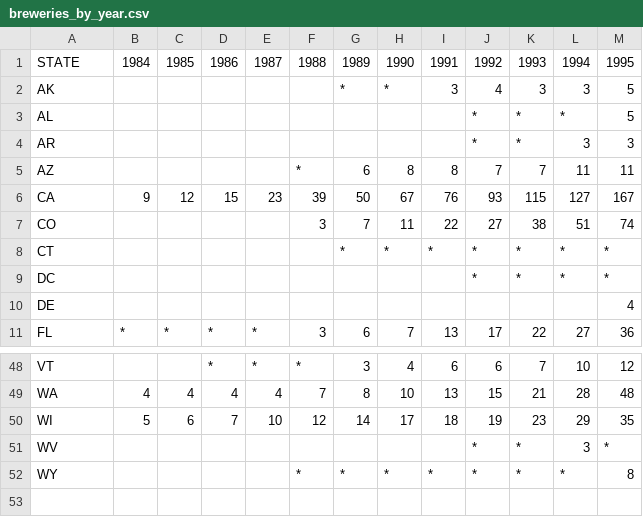
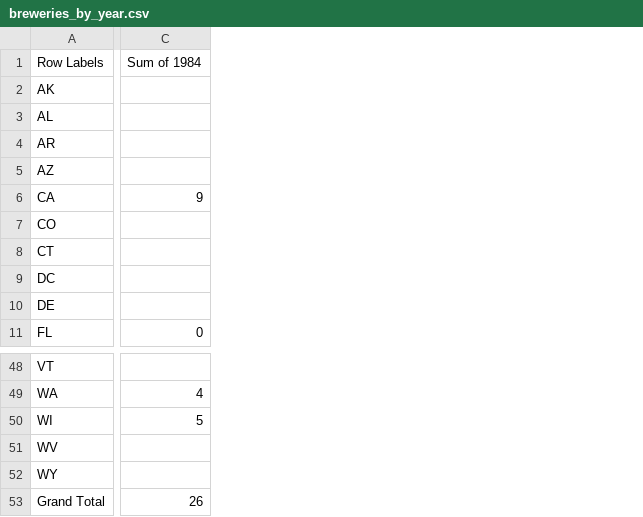
Before and after one commit to mdcrawford27/Project_1, a CSV file: breweries_by_year.csv, drawn as a sheet; only a part is shown, gaps mark what is left out; removed rows and columns are numbered as before the commit, all else as after; rows hold the shown columns only; the diff covers the shown part only; the diff names each change by its address in the sheet, - before the commit and + after, or states it on an @@ line.

```diff
--- a/breweries_by_year.csv
+++ b/breweries_by_year.csv
-column B, rows 6-11: 9 |  |  |  |  | *; rows 49-50: 4 | 5
-column C, rows 6-11: 12 |  |  |  |  | *; rows 49-50: 4 | 6
-column D, rows 6-11: 15 |  |  |  |  | *; rows 48-50: * | 4 | 7
-column E, rows 6-11: 23 |  |  |  |  | *; rows 48-50: * | 4 | 10
-column F, rows 5-11: * | 39 | 3 |  |  |  | 3; rows 48-52: * | 7 | 12 |  | *
-column G, rows 2-11: * |  |  | 6 | 50 | 7 | * |  |  | 6; rows 48-52: 3 | 8 | 14 |  | *
-column H, rows 2-11: * |  |  | 8 | 67 | 11 | * |  |  | 7; rows 48-52: 4 | 10 | 17 |  | *
-column I, rows 2-11: 3 |  |  | 8 | 76 | 22 | * |  |  | 13; rows 48-52: 6 | 13 | 18 |  | *
-column J, rows 2-11: 4 | * | * | 7 | 93 | 27 | * | * |  | 17; rows 48-52: 6 | 15 | 19 | * | *
-column K, rows 2-11: 3 | * | * | 7 | 115 | 38 | * | * |  | 22; rows 48-52: 7 | 21 | 23 | * | *
-column L, rows 2-11: 3 | * | 3 | 11 | 127 | 51 | * | * |  | 27; rows 48-52: 10 | 28 | 29 | 3 | *
-column M, rows 2-11: 5 | 5 | 3 | 11 | 167 | 74 | * | * | 4 | 36; rows 48-52: 12 | 48 | 35 | * | 8
+column C, rows 6-11: 9 |  |  |  |  | 0; rows 49-50: 4 | 5
-row 1: STATE | 1984 | 1985 | 1986 | 1987 | 1988 | 1989 | 1990 | 1991 | 1992 | 1993 | 1994 | 1995
+row 1: Row Labels | Sum of 1984
+row 53: Grand Total | 26
```
Also changed, not shown: 23 removed columns and 1 edited cell elsewhere in this file, 5 other files.
